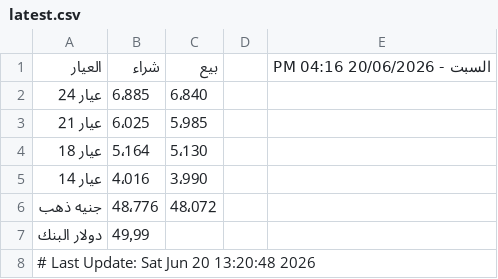
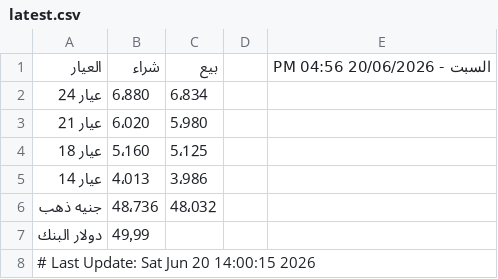
Before and after one commit to abodaapp-hash/sheet-fetcher, a CSV file: data/latest.csv, drawn as a sheet.

```diff
--- a/data/latest.csv
+++ b/data/latest.csv
@@ -1,8 +1,8 @@
-العيار,شراء,بيع,,السبت - 20/06/2026 04:16 PM
-عيار 24 ,6٬885,6٬840,,
-عيار 21 ,6٬025,5٬985,,
-عيار 18 ,5٬164,5٬130,,
-عيار 14 ,4٬016,3٬990,,
-جنيه ذهب,48٬776,48٬072,,
+العيار,شراء,بيع,,السبت - 20/06/2026 04:56 PM
+عيار 24 ,6٬880,6٬834,,
+عيار 21 ,6٬020,5٬980,,
+عيار 18 ,5٬160,5٬125,,
+عيار 14 ,4٬013,3٬986,,
+جنيه ذهب,48٬736,48٬032,,
 دولار البنك,49٫99,,,
-# Last Update: Sat Jun 20 13:20:48 2026
+# Last Update: Sat Jun 20 14:00:15 2026
```
